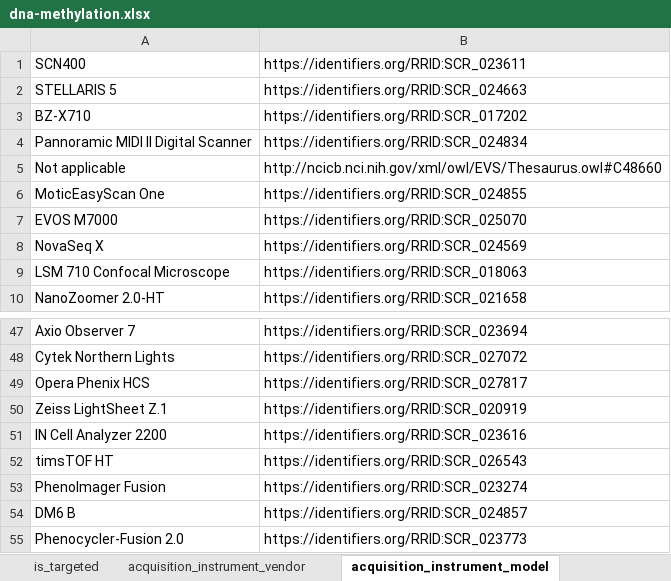
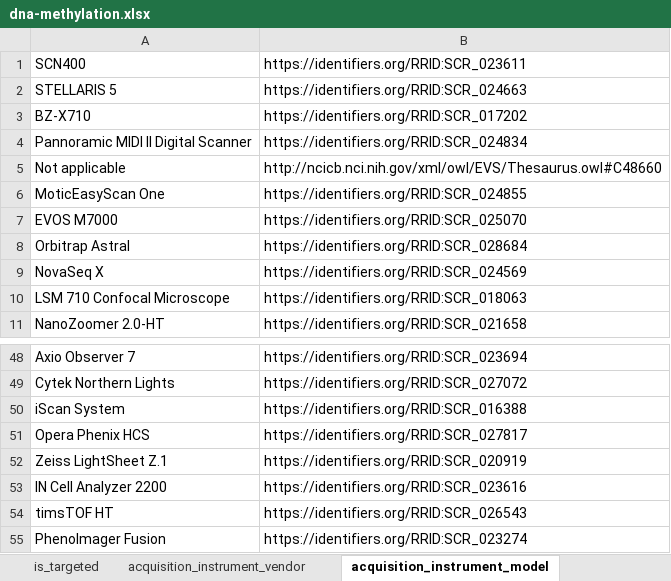
Before and after one commit to hubmapconsortium/dataset-metadata-spreadsheet, an Excel workbook: dna-methylation/latest/dna-methylation.xlsx, sheet acquisition_instrument_model, drawn as a sheet; only a part is shown, gaps mark what is left out; the shorter side is filled out with more unchanged rows; values as stored, in another font and other column widths than the file's, no borders; the diff names each change by its address in the sheet, - before the commit and + after, or states it on an @@ line.

Commit message:
Added "iScan System" in acquisition instrument model
Closes #173

```diff
--- a/dna-methylation/latest/dna-methylation.xlsx (sheet acquisition_instrument_model)
+++ b/dna-methylation/latest/dna-methylation.xlsx (sheet acquisition_instrument_model)
+row 8: Orbitrap Astral | https://identifiers.org/RRID:SCR_028684
+row 50: iScan System | https://identifiers.org/RRID:SCR_016388
```
Also changed, not shown: sheet dataset_type, sheet .metadata, dna-methylation/v2.0.0/dna-methylation-v2.0.0.xlsx, 2 other files.
